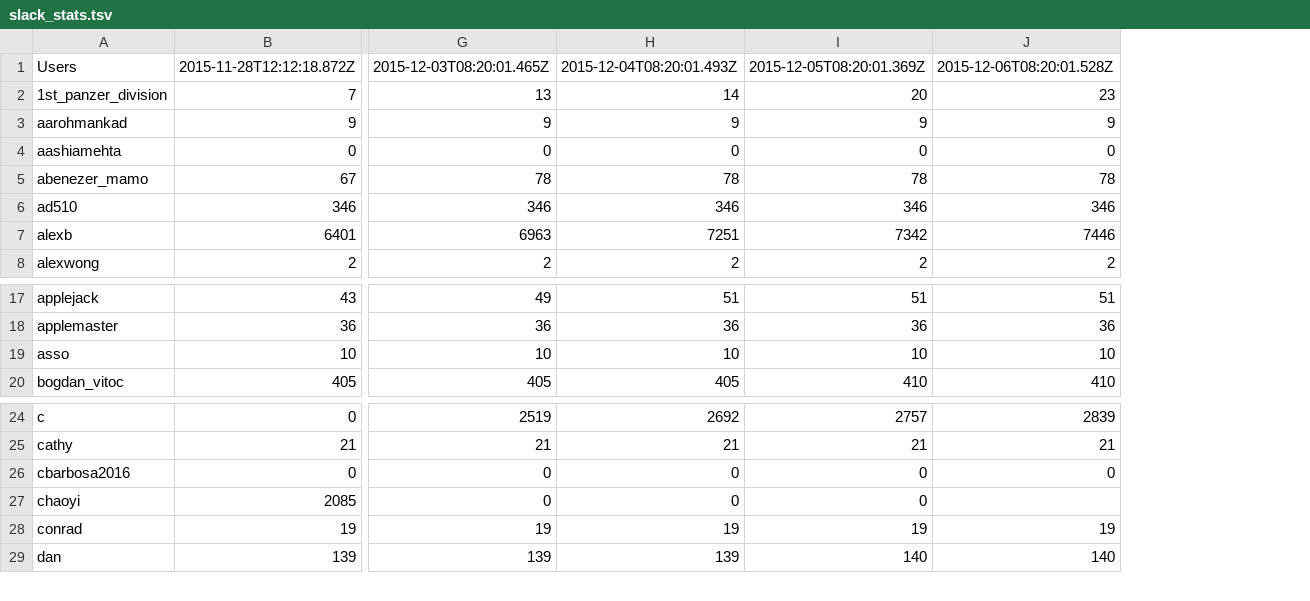
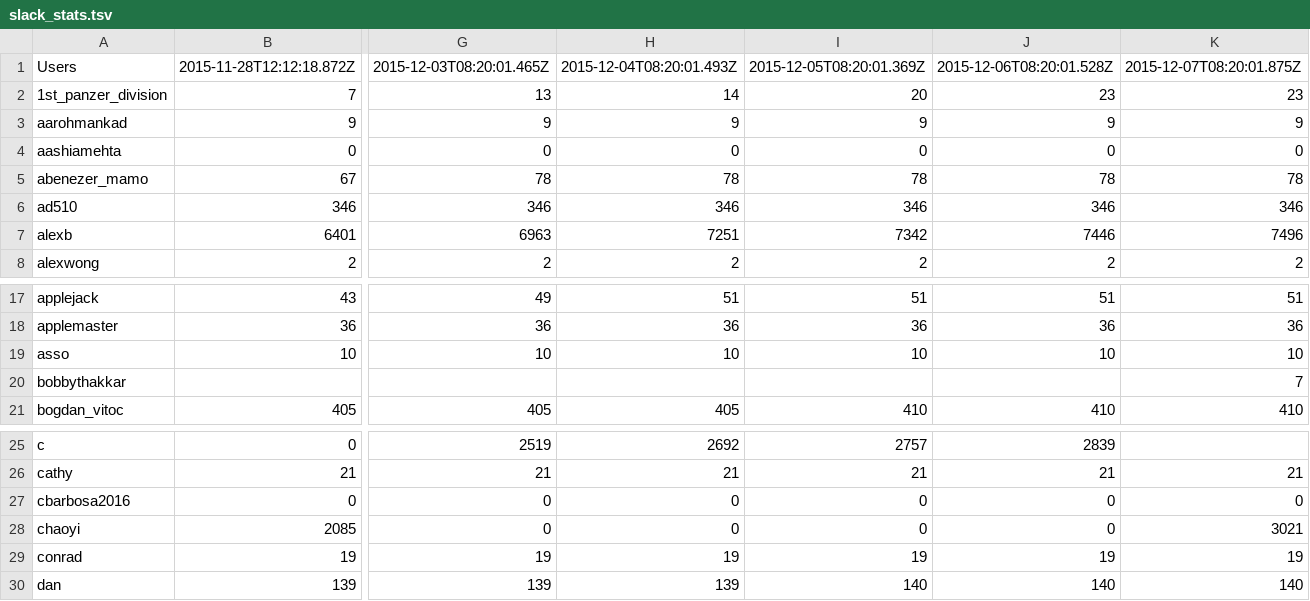
Before and after one commit to hackclub/metrics, a TSV file: slack_stats.tsv, drawn as a sheet; only a part is shown, gaps mark what is left out; addresses are those after the commit; rows hold the shown columns only; the diff names each change by its address in the sheet, - before the commit and + after, or states it on an @@ line.

Commit message:
Add latest Slack stats

```diff
--- a/slack_stats.tsv
+++ b/slack_stats.tsv
+column K, rows 1-8: 2015-12-07T08:20:01.875Z | 23 | 9 | 0 | 78 | 346 | 7496 | 2; rows 17-19: 51 | 36 | 10; row 21: 410; rows 26-30: 21 | 0 | 3021 | 19 | 140
+row 20: bobbythakkar |  |  |  |  |  | 7
-J28: (empty)
+J28: 0
```
